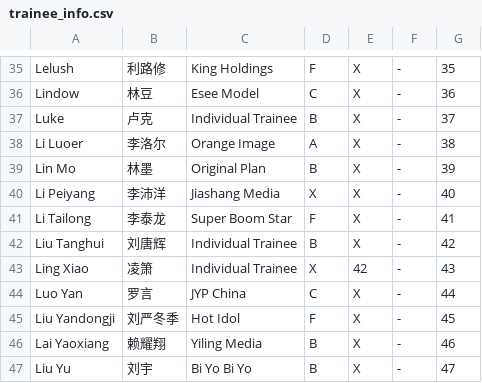
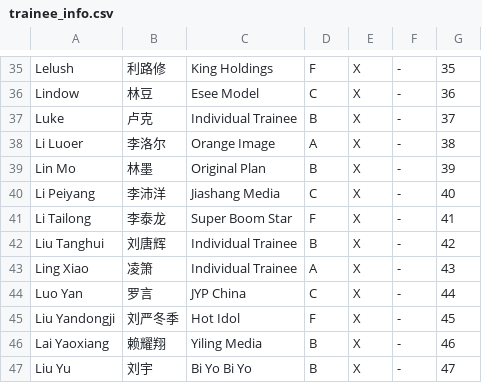
Before and after one commit to LuizRBraganca/Chuang2021-Ranker, a CSV file: trainee_info.csv, drawn as a sheet; only a part is shown, gaps mark what is left out.

Commit message:
fix trainees

```diff
--- a/trainee_info.csv
+++ b/trainee_info.csv
@@ -39,6 +39,6 @@
 "Lin Mo","林墨","Original Plan","B","X","-","39"
-"Li Peiyang","李沛洋","Jiashang Media","X","X","-","40"
+"Li Peiyang","李沛洋","Jiashang Media","C","X","-","40"
 "Li Tailong","李泰龙","Super Boom Star","F","X","-","41"
 "Liu Tanghui","刘唐辉","Individual Trainee","B","X","-","42"
-"Ling Xiao","凌箫","Individual Trainee","X","42","-","43"
+"Ling Xiao","凌箫","Individual Trainee","A","X","-","43"
 "Luo Yan","罗言","JYP China","C","X","-","44"
```
Also changed, not shown: 1 other file.
